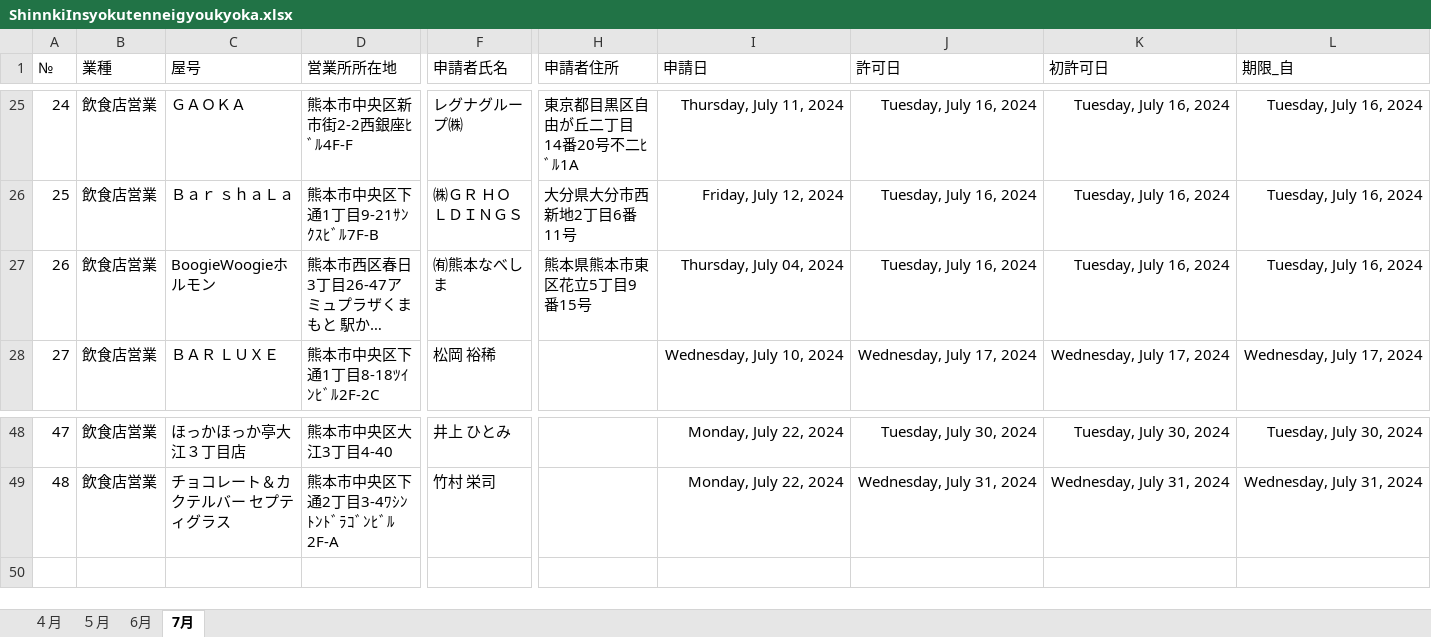
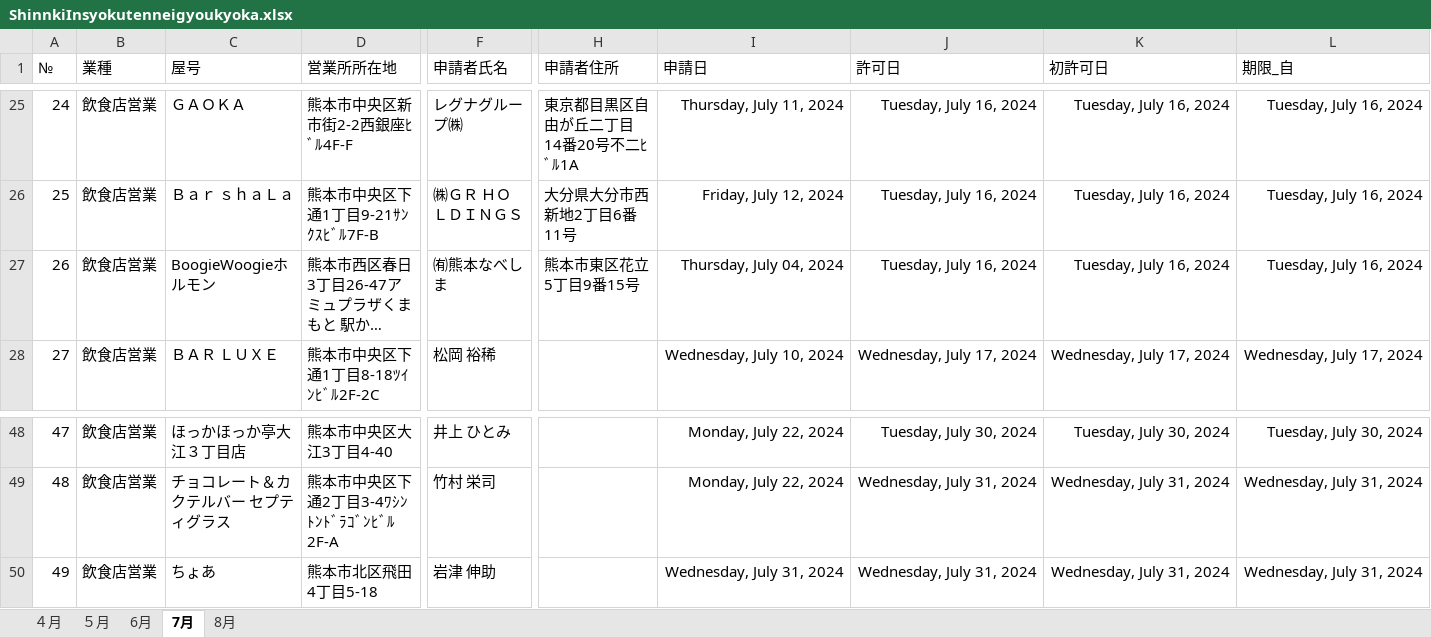
Before and after one commit to codeforkumamoto/od_kumamoto_city, an Excel workbook: data/Insyokutenneigyoukyoka/org/ShinnkiInsyokutenneigyoukyoka.xlsx, sheet 7月, drawn as a sheet; only a part is shown, gaps mark what is left out; long unchanged cells end in …; values as stored, in another font and other column widths than the file's, no borders; rows hold the shown columns only; the diff names each change by its address in the sheet, - before the commit and + after, or states it on an @@ line.

```diff
--- a/data/Insyokutenneigyoukyoka/org/ShinnkiInsyokutenneigyoukyoka.xlsx (sheet 7月)
+++ b/data/Insyokutenneigyoukyoka/org/ShinnkiInsyokutenneigyoukyoka.xlsx (sheet 7月)
+sheet tab: 8月
-H27 (申請者住所): 熊本県熊本市東区花立5丁目9番15号
+H27 (申請者住所): 熊本市東区花立5丁目9番15号
+row 50: 49 | 飲食店営業 | ちょあ | 熊本市北区飛田4丁目5-18 | 岩津 伸助 |  | Wednesday, July 31, 2024 | Wednesday, July 31, 2024 | Wednesday, July 31, 2024 | Wednesday, July 31, 2024
```
Also changed, not shown: 1 other file.
